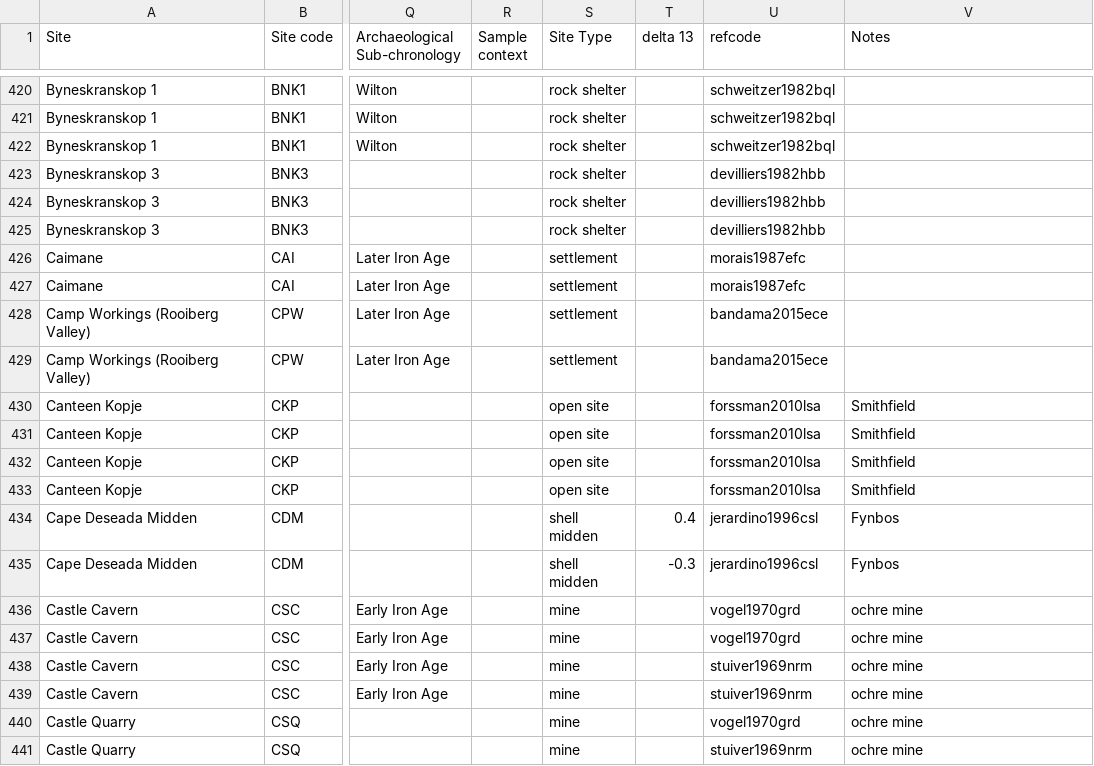
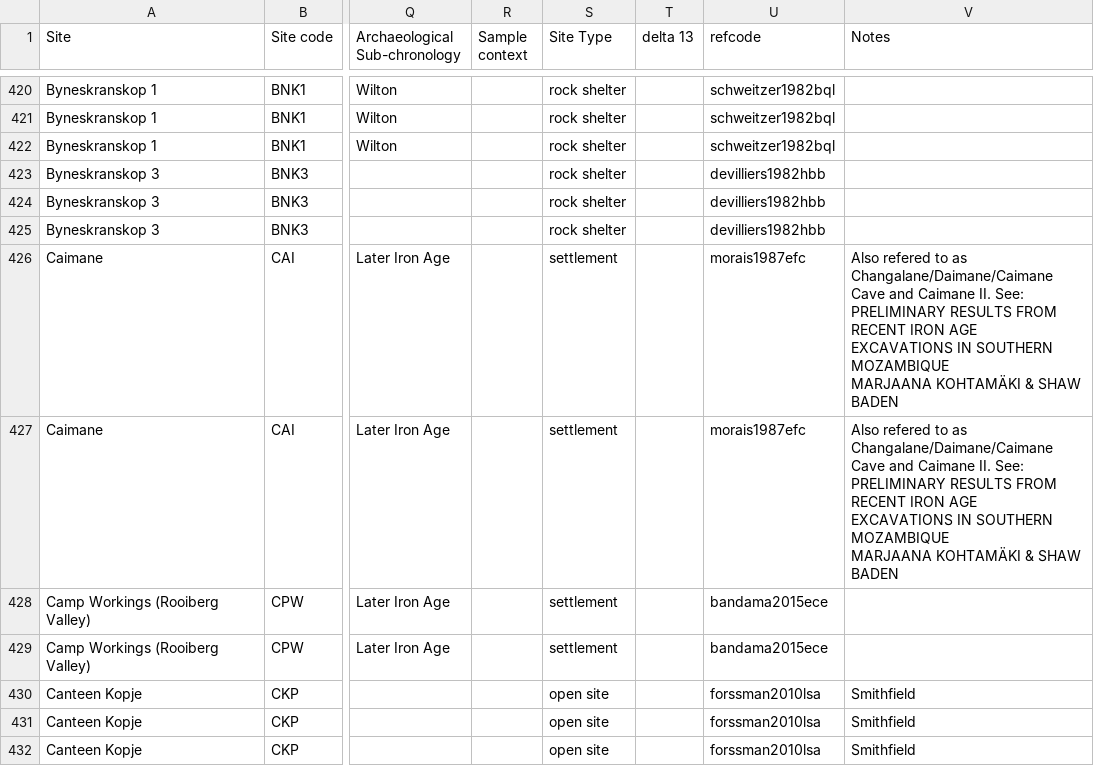
Before and after one commit to AlexesMes/bantu_migration, a CSV file: bantu_migration/data/SARD_Mar2021_14C.csv, drawn as a sheet; only a part is shown, gaps mark what is left out; the shorter side is filled out with more unchanged rows; ↵ is a line break in a cell; the diff names each change by its address in the sheet, - before the commit and + after, or states it on an @@ line.

Commit message:
Added more data and cleaned existing data further

```diff
--- a/bantu_migration/data/SARD_Mar2021_14C.csv
+++ b/bantu_migration/data/SARD_Mar2021_14C.csv
-V426:V427 (Notes): (empty)
+V426:V427 (Notes): Also refered to as Changalane/Daimane/Caimane Cave and Caimane II. See: PRELIMINARY RESULTS FROM RECENT IRON AGE ↵ EXCAVATIONS IN SOUTHERN MOZAMBIQUE ↵ MARJAANA KOHTAMÄKI & SHAW BADEN
```
Also changed, not shown: 8 other files.
